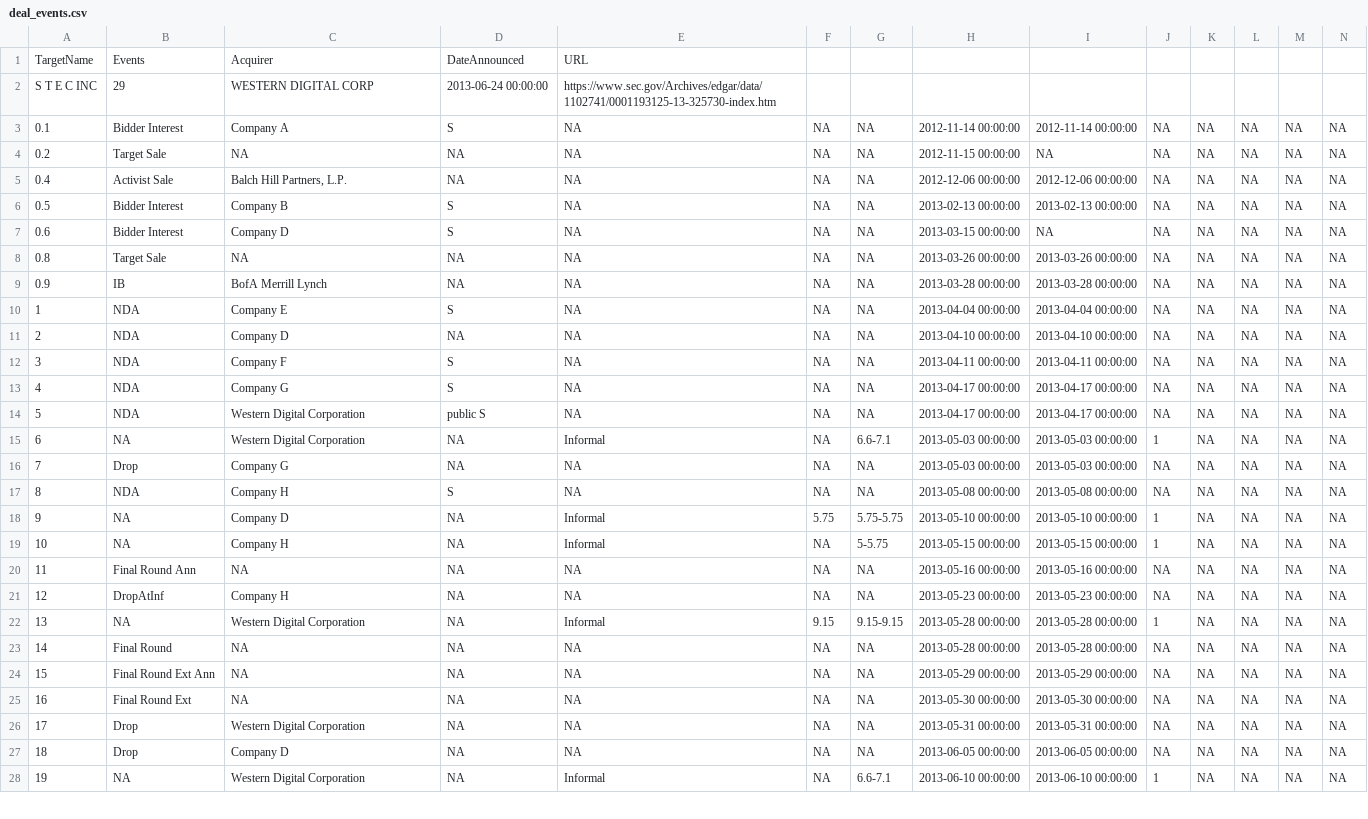
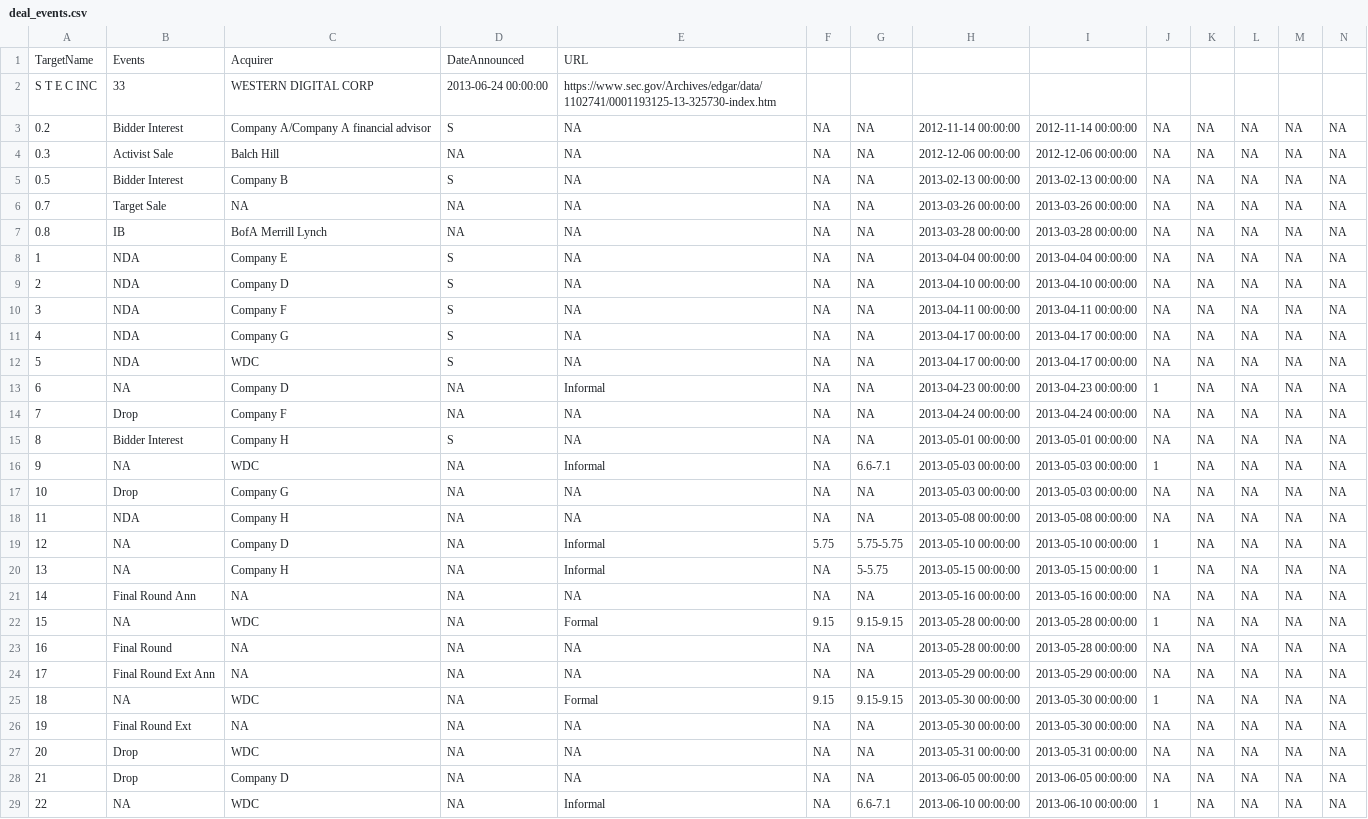
Before and after one commit to AustinJunyuLi/bids_pipeline, a CSV file: data/skill/stec/export/deal_events.csv, drawn as a sheet; only a part is shown; removed rows and columns are numbered as before the commit, all else as after; the diff covers the shown part only; the diff names each change by its address in the sheet, - before the commit and + after, or states it on an @@ line.

```diff
--- a/data/skill/stec/export/deal_events.csv
+++ b/data/skill/stec/export/deal_events.csv
-B2: 29
+B2: 33
@@ column A renumbered between rows 3 and 32 @@
-C3: Company A
+C3: Company A/Company A financial advisor
-row 4: 0.2 | Target Sale | NA | NA | NA | NA | NA | 2012-11-15 00:00:00 | NA | NA | NA | NA | NA | NA
-C4: Balch Hill Partners, L.P.
+C4: Balch Hill
-row 7: 0.6 | Bidder Interest | Company D | S | NA | NA | NA | 2013-03-15 00:00:00 | NA | NA | NA | NA | NA | NA
-D9: NA
+D9: S
-C12: Western Digital Corporation
+C12: WDC
-D12: public S
+D12: S
+row 13: 6 | NA | Company D | NA | Informal | NA | NA | 2013-04-23 00:00:00 | 2013-04-23 00:00:00 | 1 | NA | NA | NA | NA
+row 14: 7 | Drop | Company F | NA | NA | NA | NA | 2013-04-24 00:00:00 | 2013-04-24 00:00:00 | NA | NA | NA | NA | NA
+row 15: 8 | Bidder Interest | Company H | S | NA | NA | NA | 2013-05-01 00:00:00 | 2013-05-01 00:00:00 | NA | NA | NA | NA | NA
-C16: Western Digital Corporation
+C16: WDC
-D18: S
+D18: NA
-row 21: 12 | DropAtInf | Company H | NA | NA | NA | NA | 2013-05-23 00:00:00 | 2013-05-23 00:00:00 | NA | NA | NA | NA | NA
-C22: Western Digital Corporation
+C22: WDC
-E22: Informal
+E22: Formal
+row 25: 18 | NA | WDC | NA | Formal | 9.15 | 9.15-9.15 | 2013-05-30 00:00:00 | 2013-05-30 00:00:00 | 1 | NA | NA | NA | NA
-C27: Western Digital Corporation
+C27: WDC
-C29: Western Digital Corporation
+C29: WDC
```
Also changed, not shown: 3 added rows and 5 edited cells elsewhere in this file, data/skill/imprivata/export/deal_events.csv, data/skill/penford/export/deal_events.csv, 47 other files.
